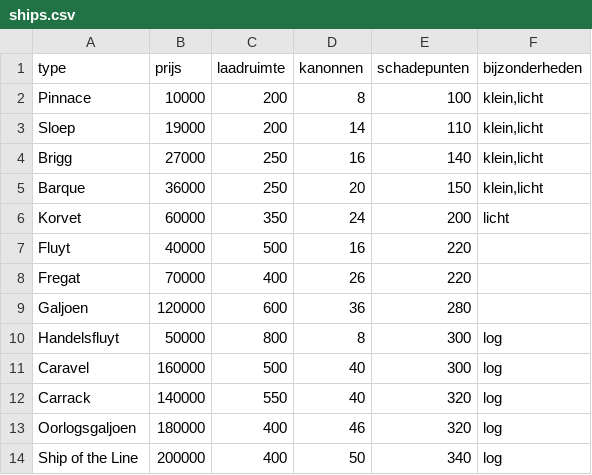
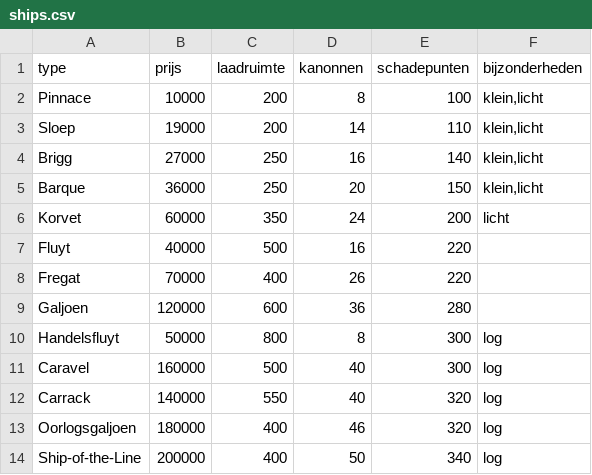
Before and after one commit to MinorCollaboration/CPPLS1, a CSV file: Roguelike/ships.csv, drawn as a sheet.

```diff
--- a/Roguelike/ships.csv
+++ b/Roguelike/ships.csv
@@ -13,2 +13,2 @@ Carrack;140000;550;40;320;log
 Oorlogsgaljoen;180000;400;46;320;log
-Ship of the Line;200000;400;50;340;log
+Ship-of-the-Line;200000;400;50;340;log
```
Also changed, not shown: Roguelike/itemAmount.csv, Roguelike/itemPrice.csv, 8 other files.
